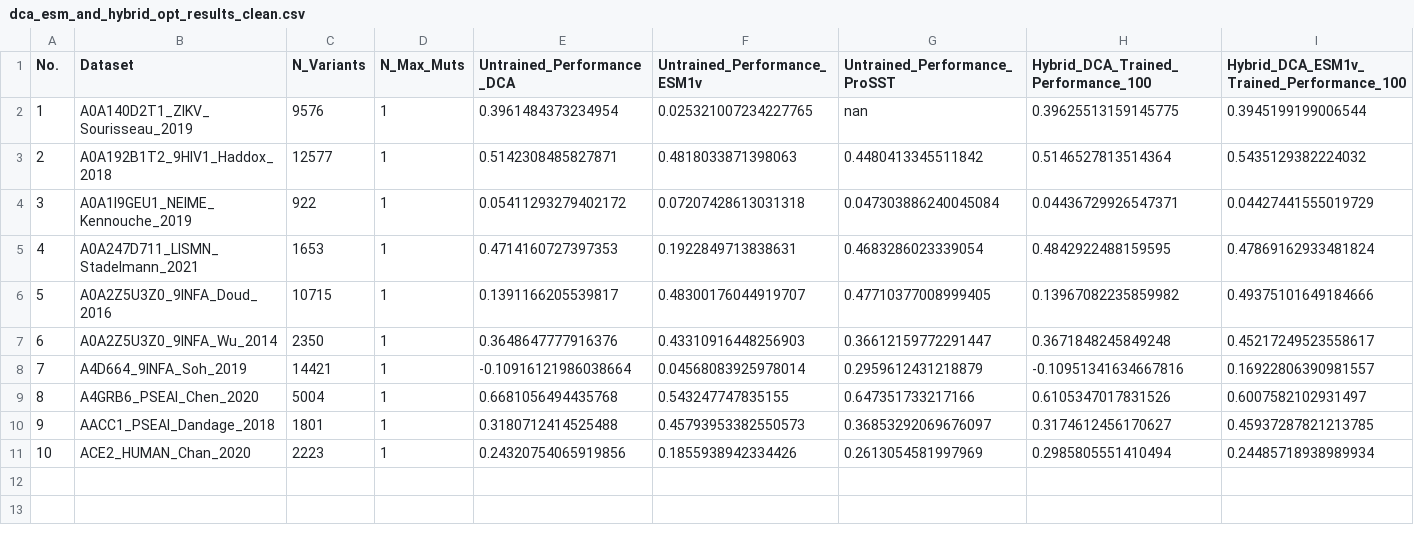
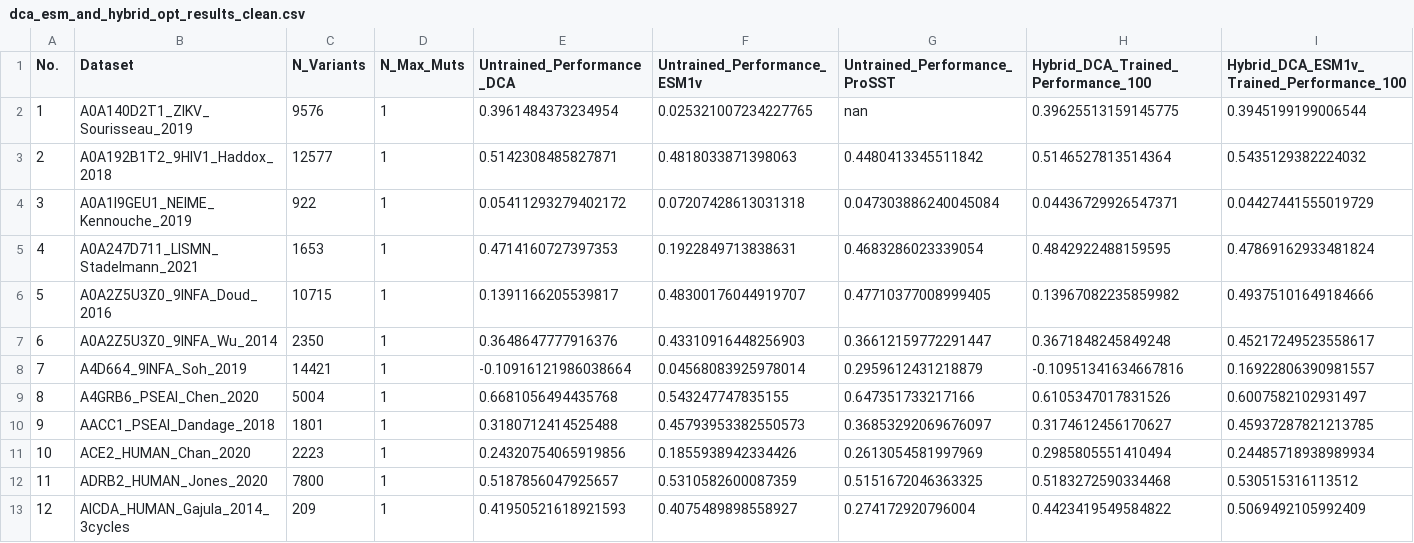
Before and after one commit to niklases/PyPEF, a CSV file: scripts/ProteinGym_runs/results/dca_esm_and_hybrid_opt_results_clean.csv, drawn as a sheet; only a part is shown; rows hold the shown columns only; the diff names each change by its address in the sheet, - before the commit and + after, or states it on an @@ line.

Commit message:
Update hybrid model: works again (II)

```diff
--- a/scripts/ProteinGym_runs/results/dca_esm_and_hybrid_opt_results_clean.csv
+++ b/scripts/ProteinGym_runs/results/dca_esm_and_hybrid_opt_results_clean.csv
+row 12: 11 | ADRB2_HUMAN_Jones_2020 | 7800 | 1 | 0.5187856047925657 | 0.5310582600087359 | 0.5151672046363325 | 0.5183272590334468 | 0.530515316113512
+row 13: 12 | AICDA_HUMAN_Gajula_2014_3cycles | 209 | 1 | 0.41950521618921593 | 0.4075489898558927 | 0.274172920796004 | 0.4423419549584822 | 0.5069492105992409
```
Also changed, not shown: 4 other files.
